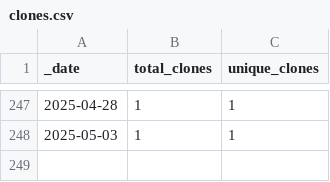
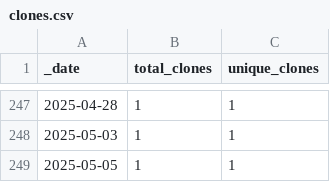
Before and after one commit to roberts-farm-of-ideas/5, a CSV file: traffic/clones.csv, drawn as a sheet; only a part is shown, gaps mark what is left out.

Commit message:
GitHub traffic

```diff
--- a/traffic/clones.csv
+++ b/traffic/clones.csv
@@ -248 +248,2 @@ _date,total_clones,unique_clones
 2025-05-03,1,1
+2025-05-05,1,1
```
Also changed, not shown: 1 other file.
